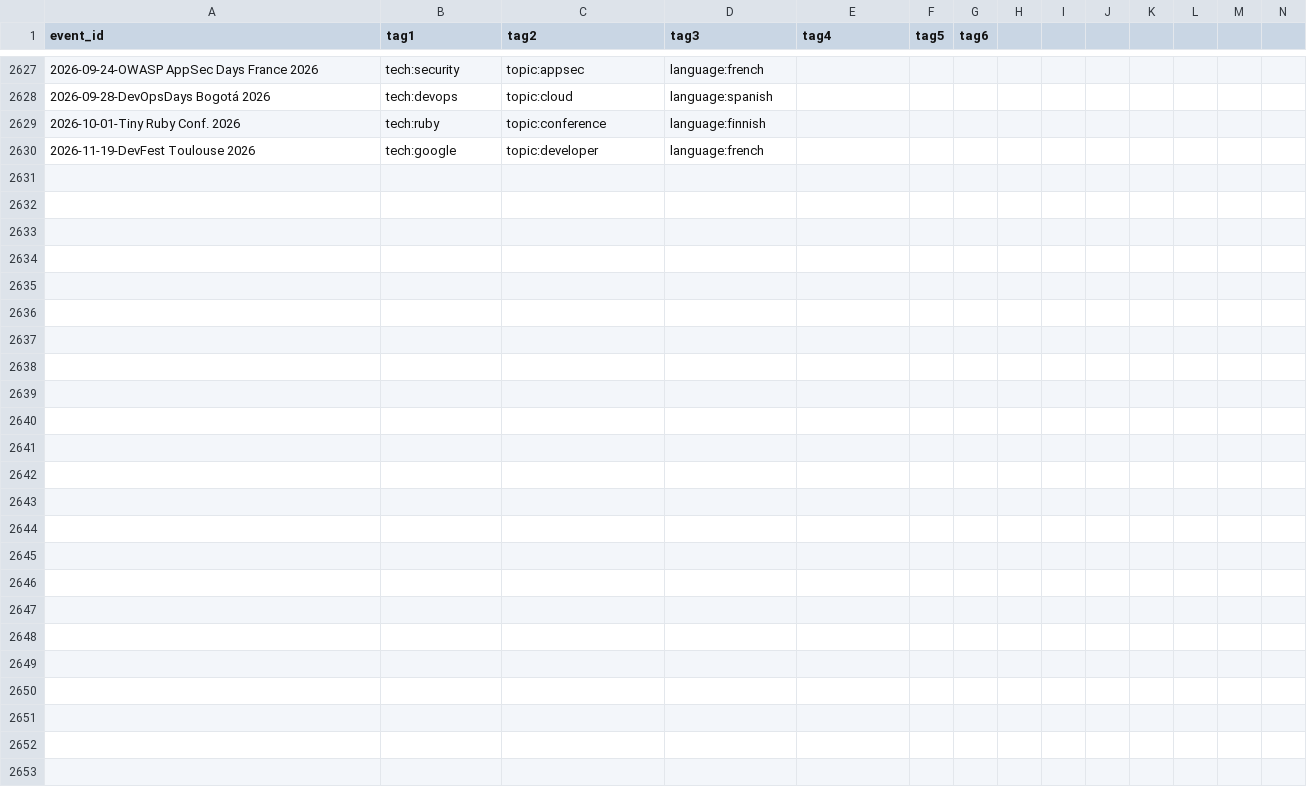
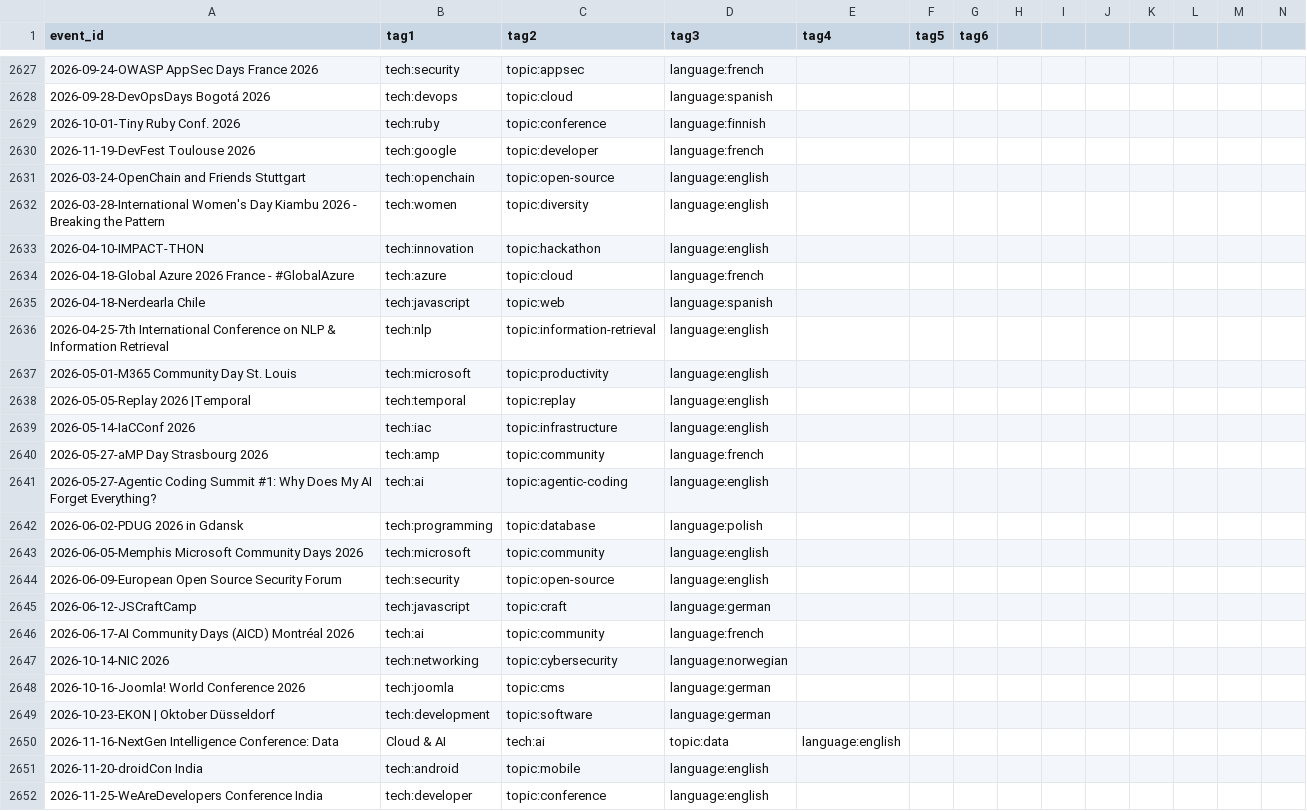
Before and after one commit to scraly/developers-conferences-agenda, a CSV file: TAGS.csv, drawn as a sheet; only a part is shown, gaps mark what is left out; rows hold the shown columns only; the diff names each change by its address in the sheet, - before the commit and + after, or states it on an @@ line.

Commit message:
generate new tags (#2564)
Co-authored-by: scraly <2543381+scraly@users.noreply.github.com>

```diff
--- a/TAGS.csv
+++ b/TAGS.csv
+row 2631: 2026-03-24-OpenChain and Friends Stuttgart | tech:openchain | topic:open-source | language:english
+row 2632: 2026-03-28-International Women's Day Kiambu 2026 - Breaking the Pattern | tech:women | topic:diversity | language:english
+row 2633: 2026-04-10-IMPACT-THON | tech:innovation | topic:hackathon | language:english
+row 2634: 2026-04-18-Global Azure 2026 France - #GlobalAzure | tech:azure | topic:cloud | language:french
+row 2635: 2026-04-18-Nerdearla Chile | tech:javascript | topic:web | language:spanish
+row 2636: 2026-04-25-7th International Conference on NLP & Information Retrieval | tech:nlp | topic:information-retrieval | language:english
+row 2637: 2026-05-01-M365 Community Day St. Louis | tech:microsoft | topic:productivity | language:english
+row 2638: 2026-05-05-Replay 2026 |Temporal | tech:temporal | topic:replay | language:english
+row 2639: 2026-05-14-IaCConf 2026 | tech:iac | topic:infrastructure | language:english
+row 2640: 2026-05-27-aMP Day Strasbourg 2026 | tech:amp | topic:community | language:french
+row 2641: 2026-05-27-Agentic Coding Summit #1: Why Does My AI Forget Everything? | tech:ai | topic:agentic-coding | language:english
+row 2642: 2026-06-02-PDUG 2026 in Gdansk | tech:programming | topic:database | language:polish
+row 2643: 2026-06-05-Memphis Microsoft Community Days 2026 | tech:microsoft | topic:community | language:english
+row 2644: 2026-06-09-European Open Source Security Forum | tech:security | topic:open-source | language:english
+row 2645: 2026-06-12-JSCraftCamp | tech:javascript | topic:craft | language:german
+row 2646: 2026-06-17-AI Community Days (AICD) Montréal 2026 | tech:ai | topic:community | language:french
+row 2647: 2026-10-14-NIC 2026 | tech:networking | topic:cybersecurity | language:norwegian
+row 2648: 2026-10-16-Joomla! World Conference 2026 | tech:joomla | topic:cms | language:german
+row 2649: 2026-10-23-EKON | Oktober Düsseldorf | tech:development | topic:software | language:german
+row 2650: 2026-11-16-NextGen Intelligence Conference: Data | Cloud & AI | tech:ai | topic:data | language:english
+row 2651: 2026-11-20-droidCon India | tech:android | topic:mobile | language:english
+row 2652: 2026-11-25-WeAreDevelopers Conference India | tech:developer | topic:conference | language:english
```
